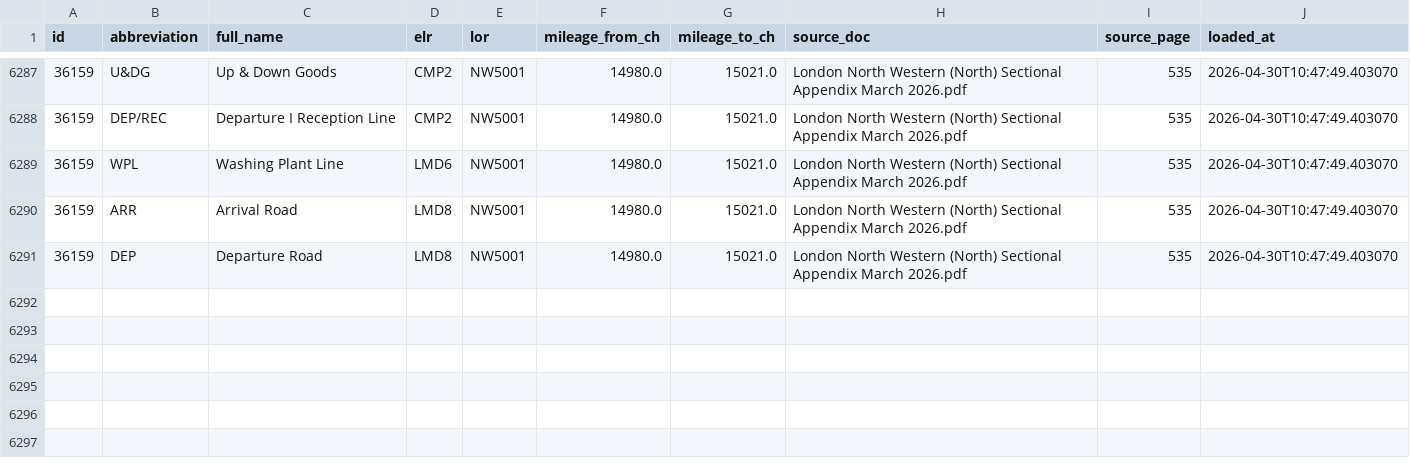
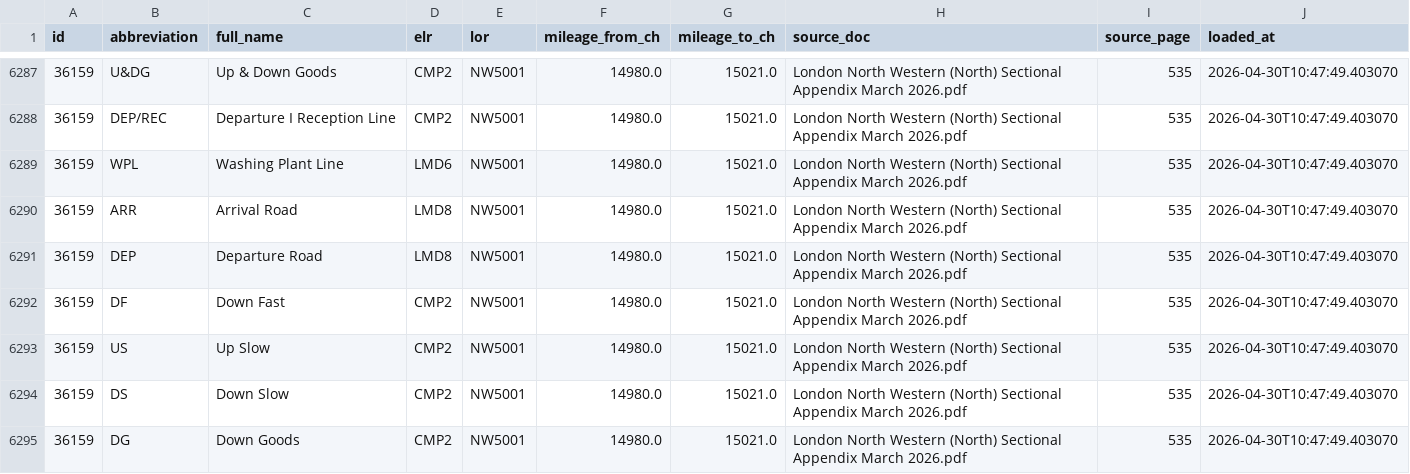
Before and after one commit to johnmillspps/PPS-Hazard-Directory-, a CSV file: data/line_names.csv, drawn as a sheet; only a part is shown, gaps mark what is left out.

```diff
--- a/data/line_names.csv
+++ b/data/line_names.csv
@@ -6291 +6291,5 @@
 36159,DEP,Departure Road,LMD8,NW5001,14980.0,15021.0,London North Western (North) Sectional Appendix March 2026.pdf,535,2026-04-30T10:47:49.403070
+36159,DF,Down Fast,CMP2,NW5001,14980.0,15021.0,London North Western (North) Sectional Appendix March 2026.pdf,535,2026-04-30T10:47:49.403070
+36159,US,Up Slow,CMP2,NW5001,14980.0,15021.0,London North Western (North) Sectional Appendix March 2026.pdf,535,2026-04-30T10:47:49.403070
+36159,DS,Down Slow,CMP2,NW5001,14980.0,15021.0,London North Western (North) Sectional Appendix March 2026.pdf,535,2026-04-30T10:47:49.403070
+36159,DG,Down Goods,CMP2,NW5001,14980.0,15021.0,London North Western (North) Sectional Appendix March 2026.pdf,535,2026-04-30T10:47:49.403070
```
